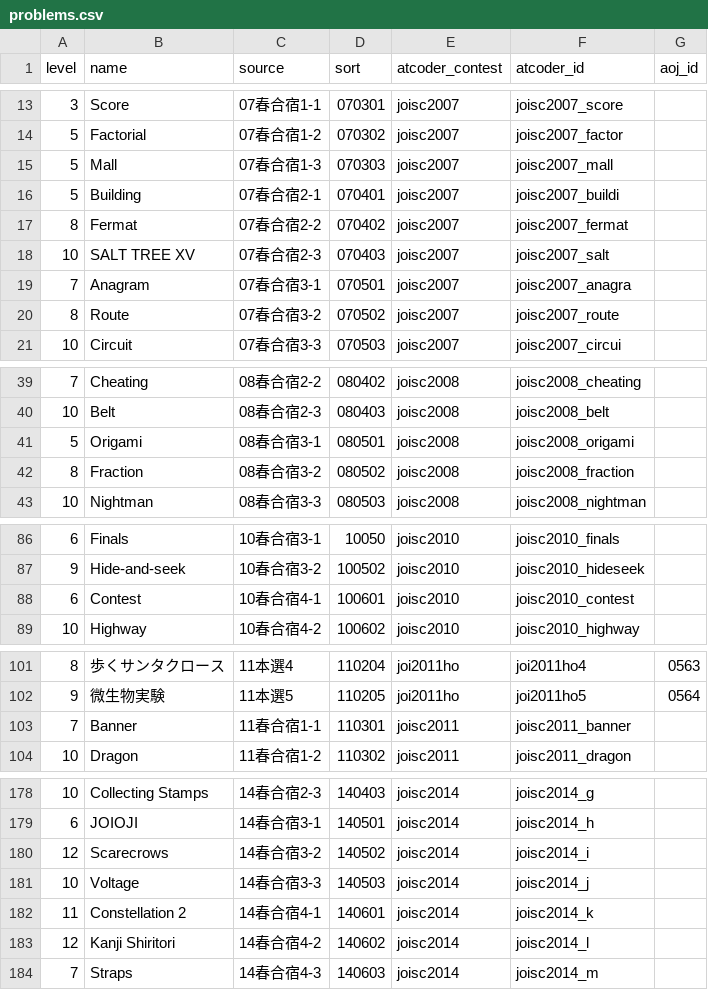
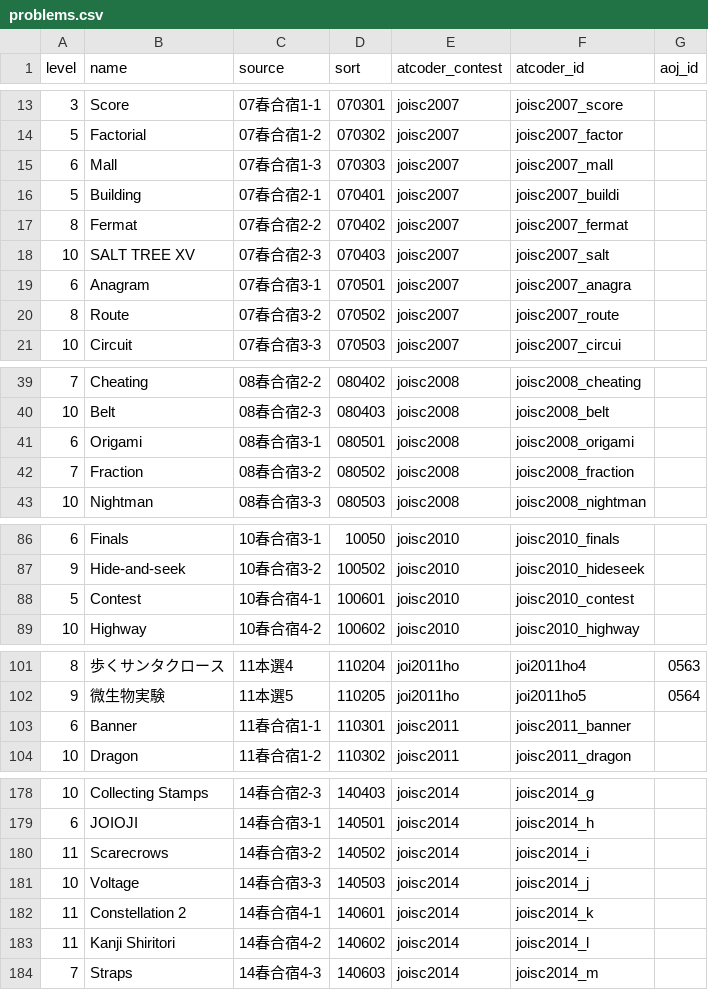
Before and after one commit to Takt29/AOJAtCoder-JOI, a CSV file: data/problems.csv, drawn as a sheet; only a part is shown, gaps mark what is left out; the diff covers the shown part only.

Commit message:
難易度の変更(csv)

```diff
--- a/data/problems.csv
+++ b/data/problems.csv
@@ -14,3 +14,3 @@ level,name,source,sort,atcoder_contest,atcoder_id,aoj_id
 5,Factorial,07春合宿1-2,070302,joisc2007,joisc2007_factor,
-5,Mall,07春合宿1-3,070303,joisc2007,joisc2007_mall,
+6,Mall,07春合宿1-3,070303,joisc2007,joisc2007_mall,
 5,Building,07春合宿2-1,070401,joisc2007,joisc2007_buildi,
@@ -18,3 +18,3 @@ level,name,source,sort,atcoder_contest,atcoder_id,aoj_id
 10,SALT TREE XV,07春合宿2-3,070403,joisc2007,joisc2007_salt,
-7,Anagram,07春合宿3-1,070501,joisc2007,joisc2007_anagra,
+6,Anagram,07春合宿3-1,070501,joisc2007,joisc2007_anagra,
 8,Route,07春合宿3-2,070502,joisc2007,joisc2007_route,
@@ -40,4 +40,4 @@ level,name,source,sort,atcoder_contest,atcoder_id,aoj_id
 10,Belt,08春合宿2-3,080403,joisc2008,joisc2008_belt,
-5,Origami,08春合宿3-1,080501,joisc2008,joisc2008_origami,
-8,Fraction,08春合宿3-2,080502,joisc2008,joisc2008_fraction,
+6,Origami,08春合宿3-1,080501,joisc2008,joisc2008_origami,
+7,Fraction,08春合宿3-2,080502,joisc2008,joisc2008_fraction,
 10,Nightman,08春合宿3-3,080503,joisc2008,joisc2008_nightman,
@@ -87,3 +87,3 @@ level,name,source,sort,atcoder_contest,atcoder_id,aoj_id
 9,Hide-and-seek,10春合宿3-2,100502,joisc2010,joisc2010_hideseek,
-6,Contest,10春合宿4-1,100601,joisc2010,joisc2010_contest,
+5,Contest,10春合宿4-1,100601,joisc2010,joisc2010_contest,
 10,Highway,10春合宿4-2,100602,joisc2010,joisc2010_highway,
@@ -102,3 +102,3 @@ level,name,source,sort,atcoder_contest,atcoder_id,aoj_id
 9,微生物実験,11本選5,110205,joi2011ho,joi2011ho5,0564
-7,Banner,11春合宿1-1,110301,joisc2011,joisc2011_banner,
+6,Banner,11春合宿1-1,110301,joisc2011,joisc2011_banner,
 10,Dragon,11春合宿1-2,110302,joisc2011,joisc2011_dragon,
@@ -179,6 +179,6 @@ level,name,source,sort,atcoder_contest,atcoder_id,aoj_id
 6,JOIOJI,14春合宿3-1,140501,joisc2014,joisc2014_h,
-12,Scarecrows,14春合宿3-2,140502,joisc2014,joisc2014_i,
+11,Scarecrows,14春合宿3-2,140502,joisc2014,joisc2014_i,
 10,Voltage,14春合宿3-3,140503,joisc2014,joisc2014_j,
 11,Constellation 2,14春合宿4-1,140601,joisc2014,joisc2014_k,
-12,Kanji Shiritori,14春合宿4-2,140602,joisc2014,joisc2014_l,
+11,Kanji Shiritori,14春合宿4-2,140602,joisc2014,joisc2014_l,
 7,Straps,14春合宿4-3,140603,joisc2014,joisc2014_m,
```
Also changed, not shown: 2 edited cells elsewhere in this file.
